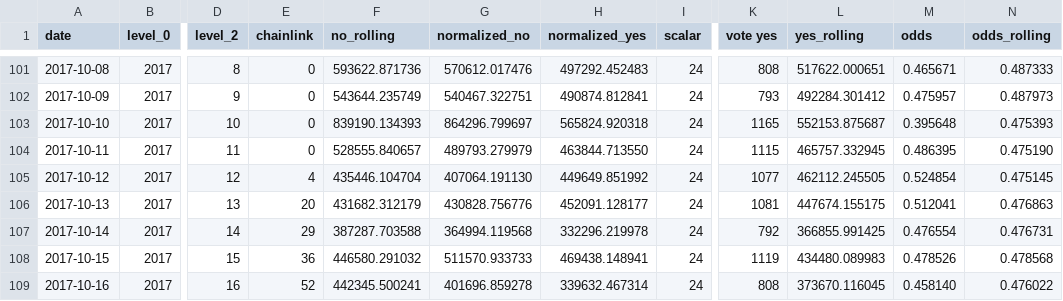
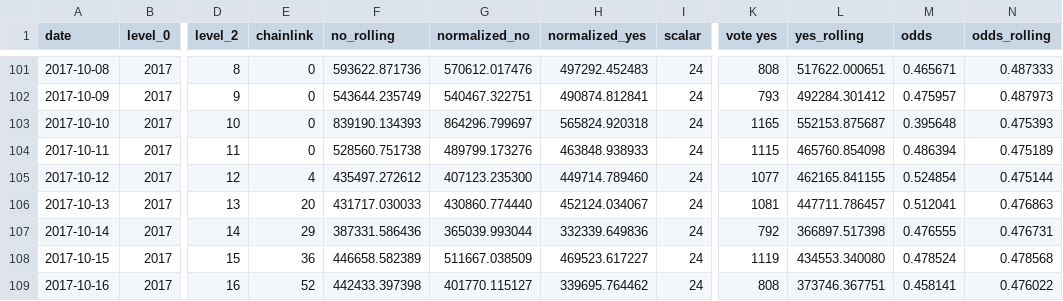
Before and after one commit to pboulus/pboulus.github.io, a CSV file: app/result-grouped.csv, drawn as a sheet; only a part is shown, gaps mark what is left out; the diff covers the shown part only; the diff names each change by its address in the sheet, - before the commit and + after, or states it on an @@ line.

Commit message:
Automatic data update

```diff
--- a/app/result-grouped.csv
+++ b/app/result-grouped.csv
-F104 (no_rolling): 528555.840657
+F104 (no_rolling): 528560.751738
-G104 (normalized_no): 489793.279979
+G104 (normalized_no): 489799.173276
-H104 (normalized_yes): 463844.713550
+H104 (normalized_yes): 463848.938933
-L104 (yes_rolling): 465757.332945
+L104 (yes_rolling): 465760.854098
-M104 (odds): 0.486395
+M104 (odds): 0.486394
-N104 (odds_rolling): 0.475190
+N104 (odds_rolling): 0.475189
-F105 (no_rolling): 435446.104704
+F105 (no_rolling): 435497.272612
-G105 (normalized_no): 407064.191130
+G105 (normalized_no): 407123.235300
-H105 (normalized_yes): 449649.851992
+H105 (normalized_yes): 449714.789460
-L105 (yes_rolling): 462112.245505
+L105 (yes_rolling): 462165.841155
-N105 (odds_rolling): 0.475145
+N105 (odds_rolling): 0.475144
-F106 (no_rolling): 431682.312179
+F106 (no_rolling): 431717.030033
-G106 (normalized_no): 430828.756776
+G106 (normalized_no): 430860.774440
-H106 (normalized_yes): 452091.128177
+H106 (normalized_yes): 452124.034067
-L106 (yes_rolling): 447674.155175
+L106 (yes_rolling): 447711.786457
-F107 (no_rolling): 387287.703588
+F107 (no_rolling): 387331.586436
-G107 (normalized_no): 364994.119568
+G107 (normalized_no): 365039.993044
-H107 (normalized_yes): 332296.219978
+H107 (normalized_yes): 332339.649836
-L107 (yes_rolling): 366855.991425
+L107 (yes_rolling): 366897.517398
-M107 (odds): 0.476554
+M107 (odds): 0.476555
-F108 (no_rolling): 446580.291032
+F108 (no_rolling): 446658.582389
-G108 (normalized_no): 511570.933733
+G108 (normalized_no): 511667.038509
-H108 (normalized_yes): 469438.148941
+H108 (normalized_yes): 469523.617227
-L108 (yes_rolling): 434480.089983
+L108 (yes_rolling): 434553.340080
-M108 (odds): 0.478526
+M108 (odds): 0.478524
-F109 (no_rolling): 442345.500241
+F109 (no_rolling): 442433.397398
-G109 (normalized_no): 401696.859278
+G109 (normalized_no): 401770.115127
-H109 (normalized_yes): 339632.467314
+H109 (normalized_yes): 339695.764462
-L109 (yes_rolling): 373670.116045
+L109 (yes_rolling): 373746.367751
-M109 (odds): 0.458140
+M109 (odds): 0.458141
```
Also changed, not shown: 12 edited cells elsewhere in this file, app/result.csv, 2 other files.
